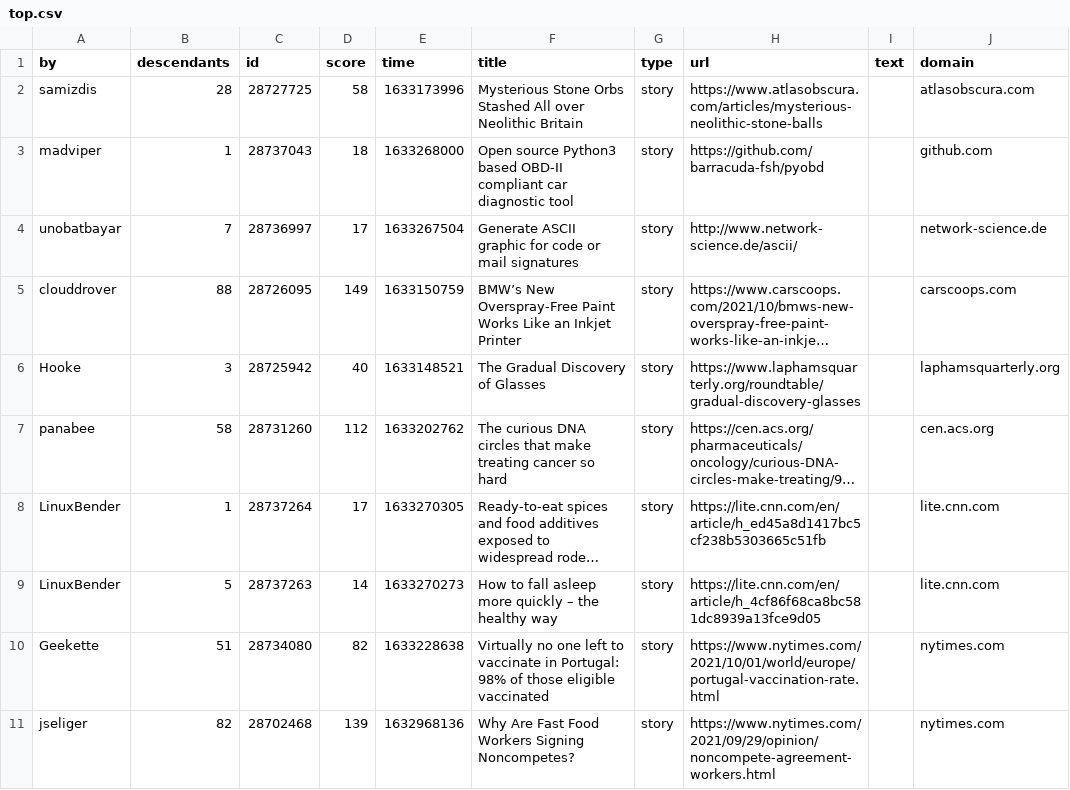
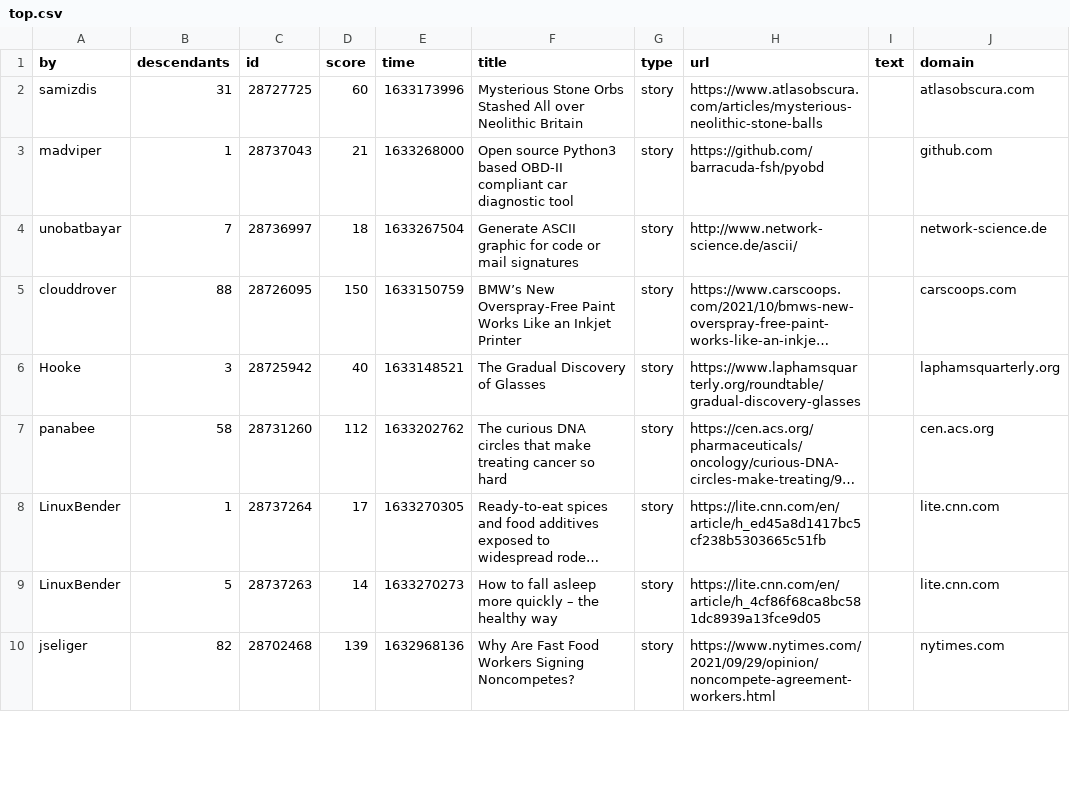
Before and after one commit to agurvets/agurvets.github.io, a CSV file: top.csv, drawn as a sheet; only a part is shown; long unchanged cells end in …; removed rows and columns are numbered as before the commit, all else as after; the diff covers the shown part only; the diff names each change by its address in the sheet, - before the commit and + after, or states it on an @@ line.

```diff
--- a/top.csv
+++ b/top.csv
-B2 (descendants): 28
+B2 (descendants): 31
-D2 (score): 58
+D2 (score): 60
-D3 (score): 18
+D3 (score): 21
-D4 (score): 17
+D4 (score): 18
-D5 (score): 149
+D5 (score): 150
-row 10: Geekette | 51 | 28734080 | 82 | 1633228638 | Virtually no one left to vaccinate in Portugal: 98% of those eligible vaccinated | story | https://www.nytimes.com/2021/10/01/world/europe/portugal-vaccination-rate.html |  | nytimes.com
```
Also changed, not shown: 2 added rows, 4 removed rows and 1 edited cell elsewhere in this file, 2 other files.
